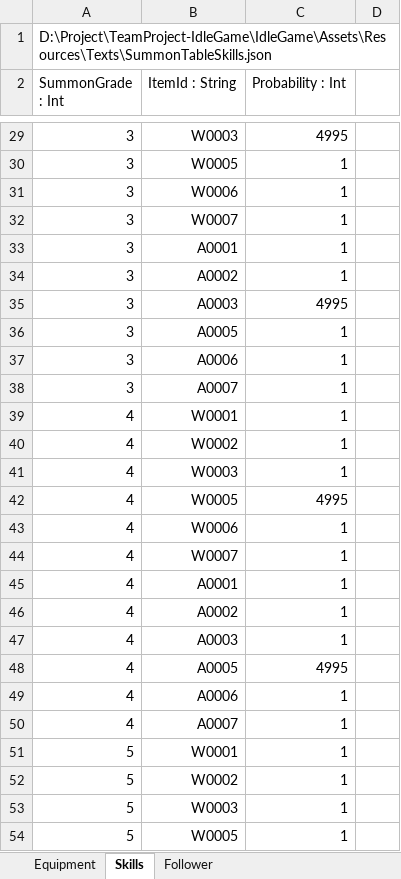
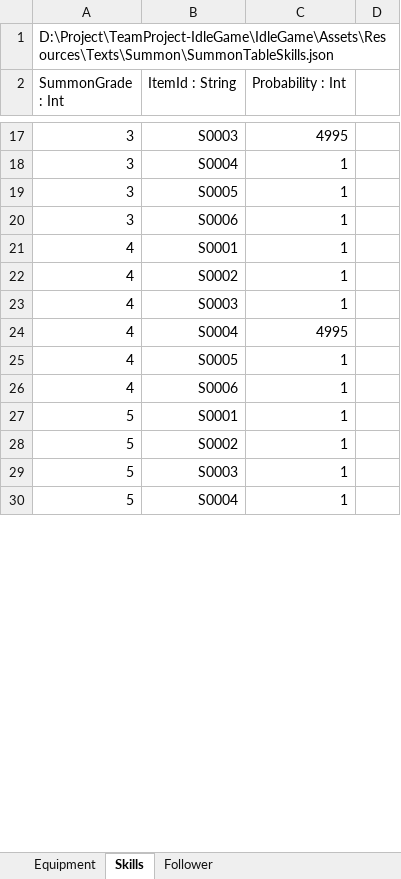
Before and after one commit to psw1305/TeamProject-IdleGame, an Excel workbook: IdleGame/Assets/Resources/ExcelTable/SummonTable.xlsx, sheet Skills, drawn as a sheet; only a part is shown, gaps mark what is left out; values as stored, in another font and other column widths than the file's, no borders; table styles not drawn; removed rows and columns are numbered as before the commit, all else as after; the diff covers the shown part only; the diff names each change by its address in the sheet, - before the commit and + after, or states it on an @@ line.

```diff
--- a/IdleGame/Assets/Resources/ExcelTable/SummonTable.xlsx (sheet Skills)
+++ b/IdleGame/Assets/Resources/ExcelTable/SummonTable.xlsx (sheet Skills)
-A1 (SummonGrade : Int): D:\Project\TeamProject-IdleGame\IdleGame\Assets\Resources\Texts\SummonTableSkills.json
+A1 (SummonGrade : Int): D:\Project\TeamProject-IdleGame\IdleGame\Assets\Resources\Texts\Summon\SummonTableSkills.json
-B17 (ItemId : String): W0003
+B17 (ItemId : String): S0003
-B18 (ItemId : String): W0005
+B18 (ItemId : String): S0004
-row 31: 3 | W0006 | 1
-row 32: 3 | W0007 | 1
-row 33: 3 | A0001 | 1
-row 34: 3 | A0002 | 1
-row 35: 3 | A0003 | 4995
-B19 (ItemId : String): A0005
+B19 (ItemId : String): S0005
-B20 (ItemId : String): A0006
+B20 (ItemId : String): S0006
-row 38: 3 | A0007 | 1
-B21 (ItemId : String): W0001
+B21 (ItemId : String): S0001
-B22 (ItemId : String): W0002
+B22 (ItemId : String): S0002
-B23 (ItemId : String): W0003
+B23 (ItemId : String): S0003
-B24 (ItemId : String): W0005
+B24 (ItemId : String): S0004
-B25 (ItemId : String): W0006
+B25 (ItemId : String): S0005
-row 44: 4 | W0007 | 1
-row 45: 4 | A0001 | 1
-row 46: 4 | A0002 | 1
-row 47: 4 | A0003 | 1
-row 48: 4 | A0005 | 4995
-B26 (ItemId : String): A0006
+B26 (ItemId : String): S0006
-row 50: 4 | A0007 | 1
-B27 (ItemId : String): W0001
+B27 (ItemId : String): S0001
-B28 (ItemId : String): W0002
+B28 (ItemId : String): S0002
-B29 (ItemId : String): W0003
+B29 (ItemId : String): S0003
-B30 (ItemId : String): W0005
+B30 (ItemId : String): S0004
```
Also changed, not shown: 18 removed rows and 16 edited cells elsewhere in this sheet, formulas that keep their value, 2 other files.
